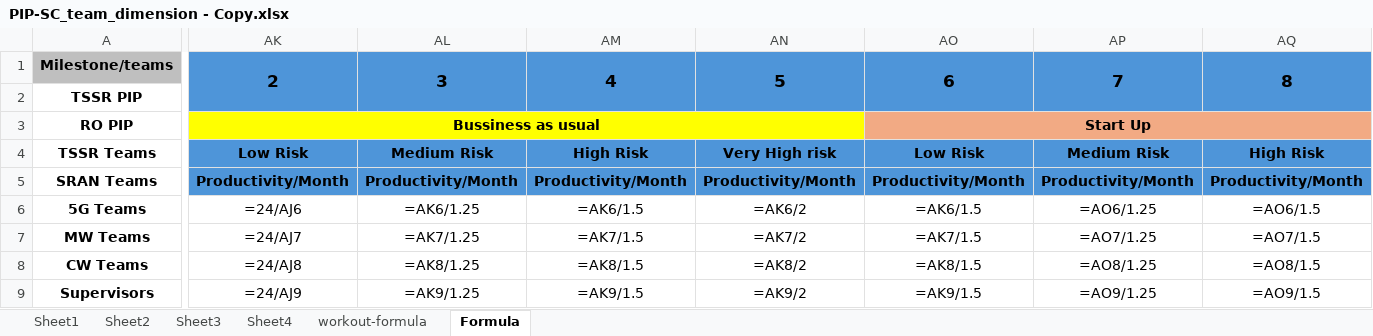
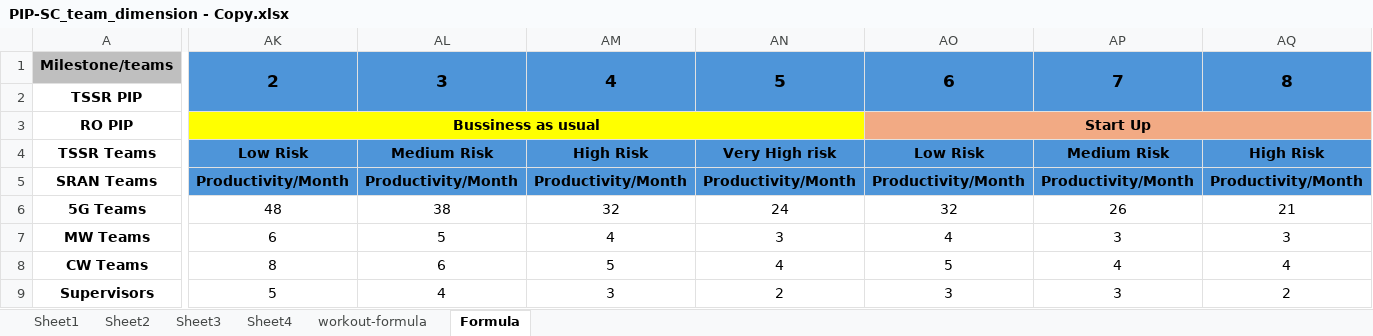
Before and after one commit to vikramt07/PIP-SC_team_dimension, an Excel workbook: PIP-SC_team_dimension - Copy.xlsx, sheet Formula, drawn as a sheet; only a part is shown, gaps mark what is left out; values as stored, in another font and other column widths than the file's, no borders; formulas without a stored value are shown as written; the diff covers the shown part only; the diff names each change by its address in the sheet, - before the commit and + after, or states it on an @@ line.

```diff
--- a/PIP-SC_team_dimension - Copy.xlsx (sheet Formula)
+++ b/PIP-SC_team_dimension - Copy.xlsx (sheet Formula)
-AK6: =24/AJ6
+AK6: 48
-AL6: =AK6/1.25
+AL6: 38
-AM6: =AK6/1.5
+AM6: 32
-AN6: =AK6/2
+AN6: 24
-AO6: =AK6/1.5
+AO6: 32
-AP6: =AO6/1.25
+AP6: 26
-AQ6: =AO6/1.5
+AQ6: 21
-AK7: =24/AJ7
+AK7: 6
-AL7: =AK7/1.25
+AL7: 5
-AM7: =AK7/1.5
+AM7: 4
-AN7: =AK7/2
+AN7: 3
-AO7: =AK7/1.5
+AO7: 4
-AP7: =AO7/1.25
+AP7: 3
-AQ7: =AO7/1.5
+AQ7: 3
-AK8: =24/AJ8
+AK8: 8
-AL8: =AK8/1.25
+AL8: 6
-AM8: =AK8/1.5
+AM8: 5
-AN8: =AK8/2
+AN8: 4
-AO8: =AK8/1.5
+AO8: 5
-AP8: =AO8/1.25
+AP8: 4
-AQ8: =AO8/1.5
+AQ8: 4
-AK9: =24/AJ9
+AK9: 5
-AL9: =AK9/1.25
+AL9: 4
-AM9: =AK9/1.5
+AM9: 3
-AN9: =AK9/2
+AN9: 2
-AO9: =AK9/1.5
+AO9: 3
-AP9: =AO9/1.25
+AP9: 3
-AQ9: =AO9/1.5
+AQ9: 2
```
Also changed, not shown: 68 edited cells elsewhere in this sheet, sheet Sheet1, sheet Sheet2, sheet Sheet3.
